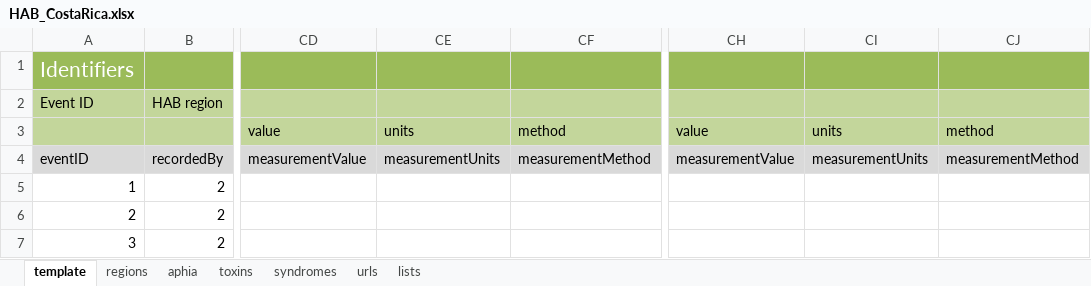
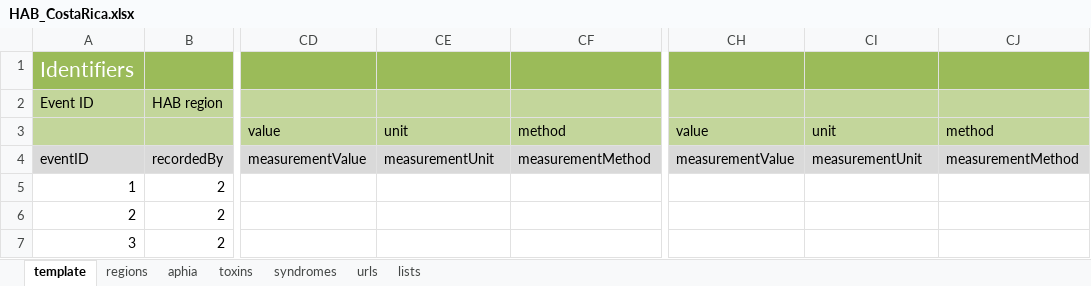
Before and after one commit to iobis/hab-template, an Excel workbook: data/HAB_CostaRica.xlsx, sheet template, drawn as a sheet; only a part is shown, gaps mark what is left out; values as stored, in another font and other column widths than the file's, no borders; the diff names each change by its address in the sheet, - before the commit and + after, or states it on an @@ line.

```diff
--- a/data/HAB_CostaRica.xlsx (sheet template)
+++ b/data/HAB_CostaRica.xlsx (sheet template)
-CE3: units
+CE3: unit
-CI3: units
+CI3: unit
-CE4: measurementUnits
+CE4: measurementUnit
-CI4: measurementUnits
+CI4: measurementUnit
```
Also changed, not shown: template.xlsx, 6 other files.
